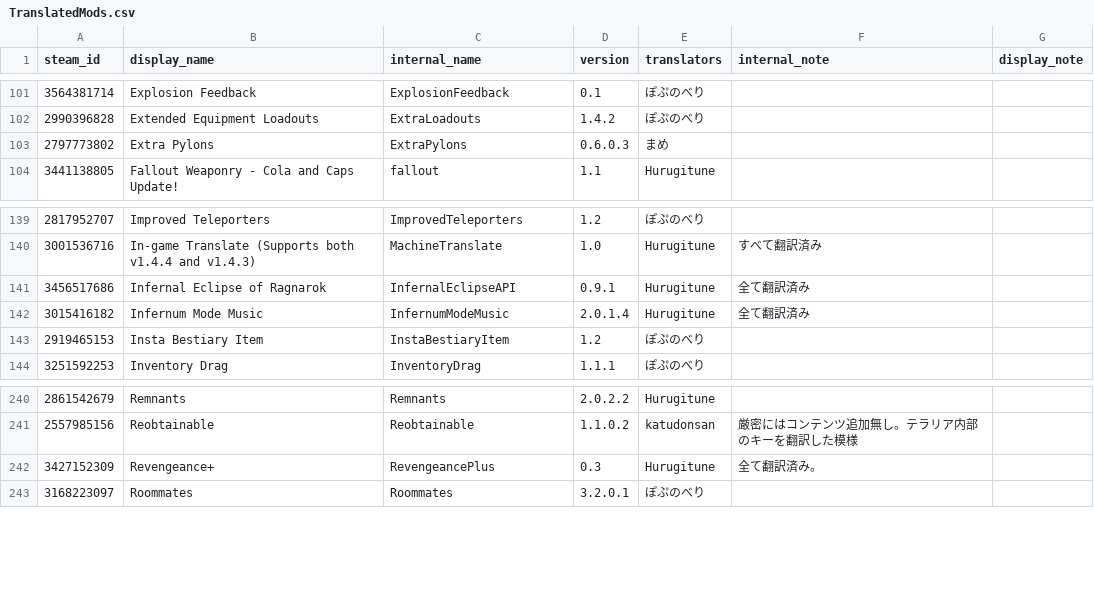
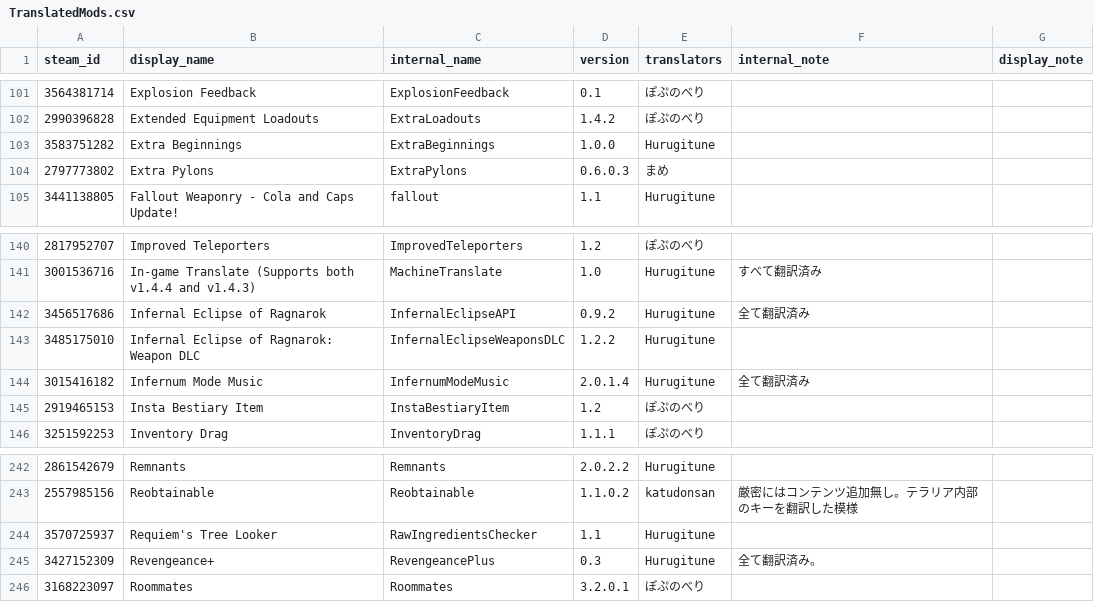
Before and after one commit to eva828/TMLHonyaku, a CSV file: TranslatedMods.csv, drawn as a sheet; only a part is shown, gaps mark what is left out.

```diff
--- a/TranslatedMods.csv
+++ b/TranslatedMods.csv
@@ -102,2 +102,3 @@ steam_id,display_name,internal_name,version,translators,internal_note,display_no
 2990396828,Extended Equipment Loadouts,ExtraLoadouts,1.4.2,ぽぷのべり,,
+3583751282,Extra Beginnings,ExtraBeginnings,1.0.0,Hurugitune,,
 2797773802,Extra Pylons,ExtraPylons,0.6.0.3,まめ,,
@@ -140,3 +141,4 @@ steam_id,display_name,internal_name,version,translators,internal_note,display_no
 3001536716,In-game Translate (Supports both v1.4.4 and v1.4.3),MachineTranslate,1.0,Hurugitune,すべて翻訳済み,
-3456517686,Infernal Eclipse of Ragnarok,InfernalEclipseAPI,0.9.1,Hurugitune,全て翻訳済み,
+3456517686,Infernal Eclipse of Ragnarok,InfernalEclipseAPI,0.9.2,Hurugitune,全て翻訳済み,
+3485175010,Infernal Eclipse of Ragnarok: Weapon DLC,InfernalEclipseWeaponsDLC,1.2.2,Hurugitune,,
 3015416182,Infernum Mode Music,InfernumModeMusic,2.0.1.4,Hurugitune,全て翻訳済み,
@@ -241,2 +243,3 @@ steam_id,display_name,internal_name,version,translators,internal_note,display_no
 2557985156,Reobtainable,Reobtainable,1.1.0.2,katudonsan,厳密にはコンテンツ追加無し。テラリア内部のキーを翻訳した模様,
+3570725937,Requiem's Tree Looker,RawIngredientsChecker,1.1,Hurugitune,,
 3427152309,Revengeance+,RevengeancePlus,0.3,Hurugitune,全て翻訳済み。,
```
Also changed, not shown: 5 other files.
